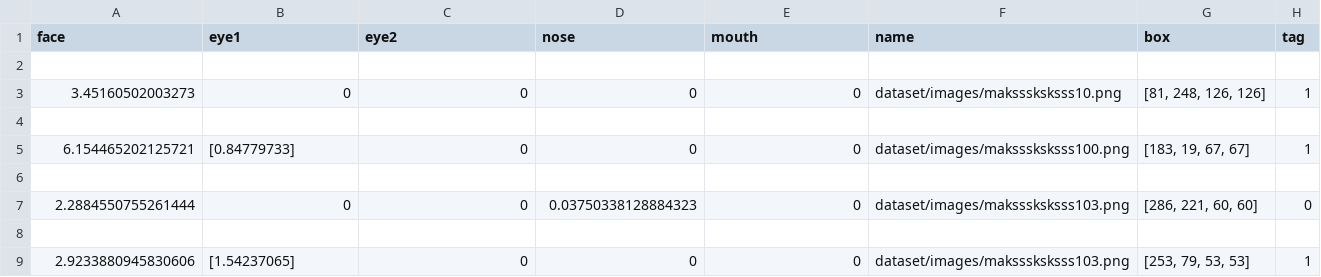
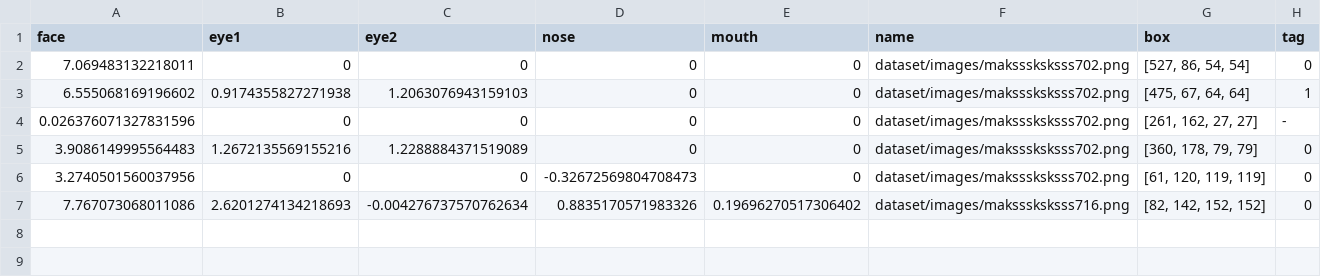
Before and after one commit to habiners/computer-graphics-face-mask, a CSV file: result.csv, drawn as a sheet.

```diff
--- a/result.csv
+++ b/result.csv
@@ -1,9 +1,7 @@
 face,eye1,eye2,nose,mouth,name,box,tag
-
-3.45160502003273,0,0,0,0,dataset/images/maksssksksss10.png,"[81, 248, 126, 126]",1
-
-6.154465202125721,[0.84779733],0,0,0,dataset/images/maksssksksss100.png,"[183, 19, 67, 67]",1
-
-2.2884550755261444,0,0,0.03750338128884323,0,dataset/images/maksssksksss103.png,"[286, 221, 60, 60]",0
-
-2.9233880945830606,[1.54237065],0,0,0,dataset/images/maksssksksss103.png,"[253, 79, 53, 53]",1
+7.069483132218011,0,0,0,0,dataset/images/maksssksksss702.png,"[527, 86, 54, 54]",0
+6.555068169196602,0.9174355827271938,1.2063076943159103,0,0,dataset/images/maksssksksss702.png,"[475, 67, 64, 64]",1
+0.026376071327831596,0,0,0,0,dataset/images/maksssksksss702.png,"[261, 162, 27, 27]",-
+3.9086149995564483,1.2672135569155216,1.2288884371519089,0,0,dataset/images/maksssksksss702.png,"[360, 178, 79, 79]",0
+3.2740501560037956,0,0,-0.32672569804708473,0,dataset/images/maksssksksss702.png,"[61, 120, 119, 119]",0
+7.767073068011086,2.6201274134218693,-0.004276737570762634,0.8835170571983326,0.19696270517306402,dataset/images/maksssksksss716.png,"[82, 142, 152, 152]",0
```
Also changed, not shown: 1 other file.
